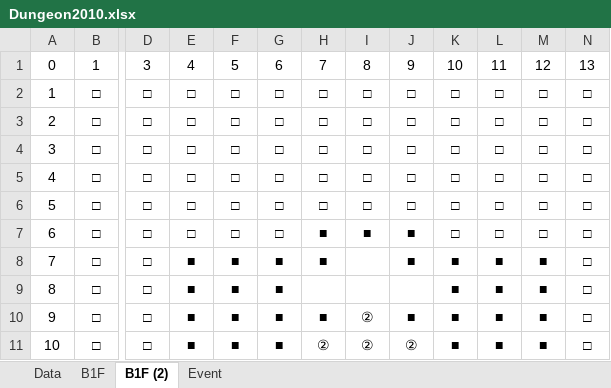
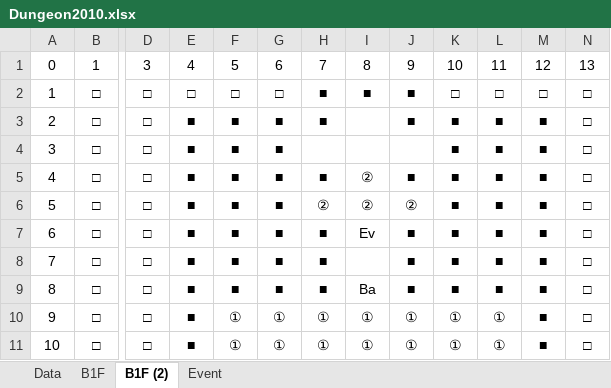
Before and after one commit to seedsclaft/hibikakeut, an Excel workbook: Assets/Data/Dungeon2010.xlsx, sheet B1F (2), drawn as a sheet; only a part is shown, gaps mark what is left out; values as stored, in another font and other column widths than the file's, no borders; the diff covers the shown part only; the diff names each change by its address in the sheet, - before the commit and + after, or states it on an @@ line.

```diff
--- a/Assets/Data/Dungeon2010.xlsx (sheet B1F (2))
+++ b/Assets/Data/Dungeon2010.xlsx (sheet B1F (2))
-H2:H3: □
+H2:H3: ■
-I2: □
+I2: ■
-J2:J3: □
+J2:J3: ■
-E3:E7: □
+E3:E7: ■
-F3:F7: □
+F3:F7: ■
-G3:G7: □
+G3:G7: ■
-I3:I4: □
+I3:I4: (empty)
-K3:K7: □
+K3:K7: ■
-L3:L7: □
+L3:L7: ■
-M3:M7: □
+M3:M7: ■
-H4: □
+H4: (empty)
-J4: □
+J4: (empty)
-H5: □
+H5: ■
-I5:I6: □
+I5:I6: ②
-J5: □
+J5: ■
-H6: □
+H6: ②
-J6: □
+J6: ②
-I7: ■
+I7: Ev
-H9: (empty)
+H9: ■
-I9: (empty)
+I9: Ba
-J9: (empty)
+J9: ■
-F10:F11: ■
+F10:F11: ①
-G10:G11: ■
+G10:G11: ①
-H10: ■
+H10: ①
-I10:I11: ②
+I10:I11: ①
-J10: ■
+J10: ①
-K10:K11: ■
+K10:K11: ①
-L10:L11: ■
+L10:L11: ①
-H11: ②
+H11: ①
-J11: ②
+J11: ①
```
Also changed, not shown: 112 edited cells elsewhere in this sheet, sheet B1F, sheet Event, sheet Data, formulas that keep their value, Assets/Data/Actors.xlsx, Assets/Data/PrizeSets.xlsx, 9 other files.
